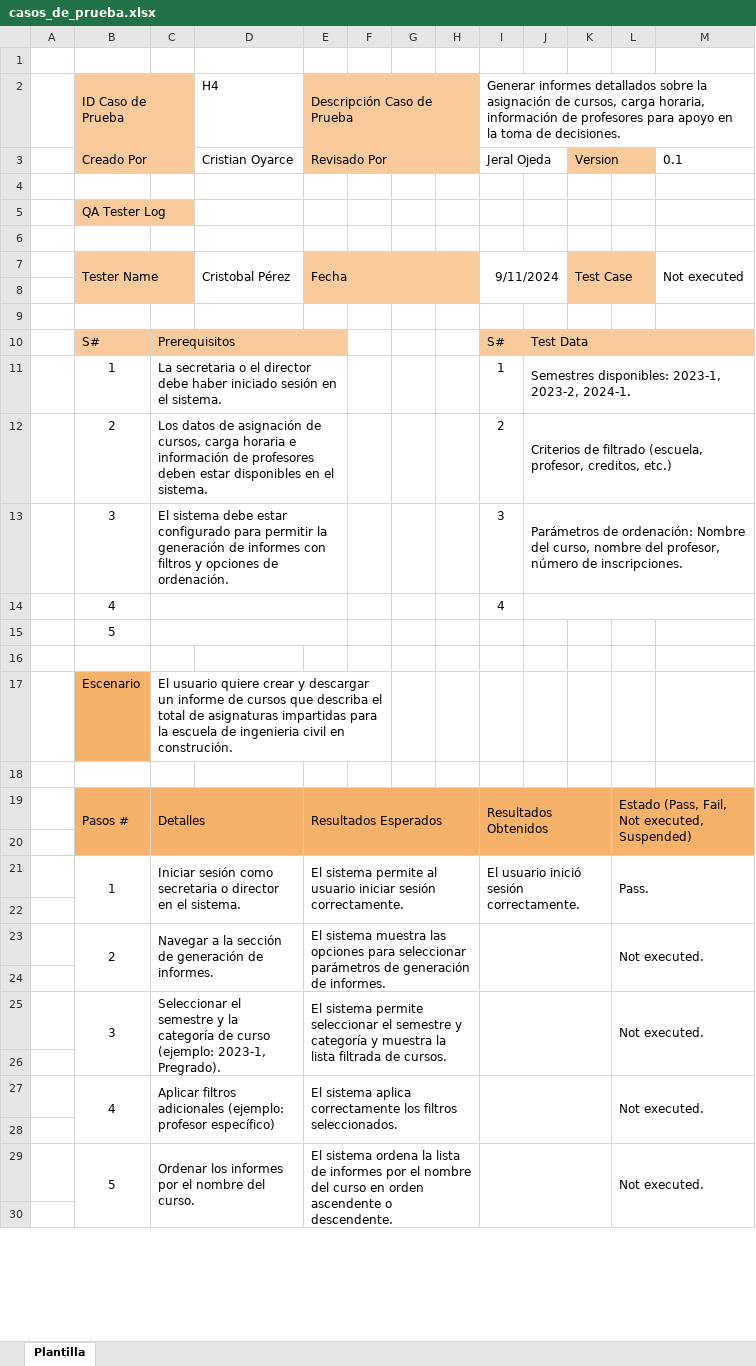
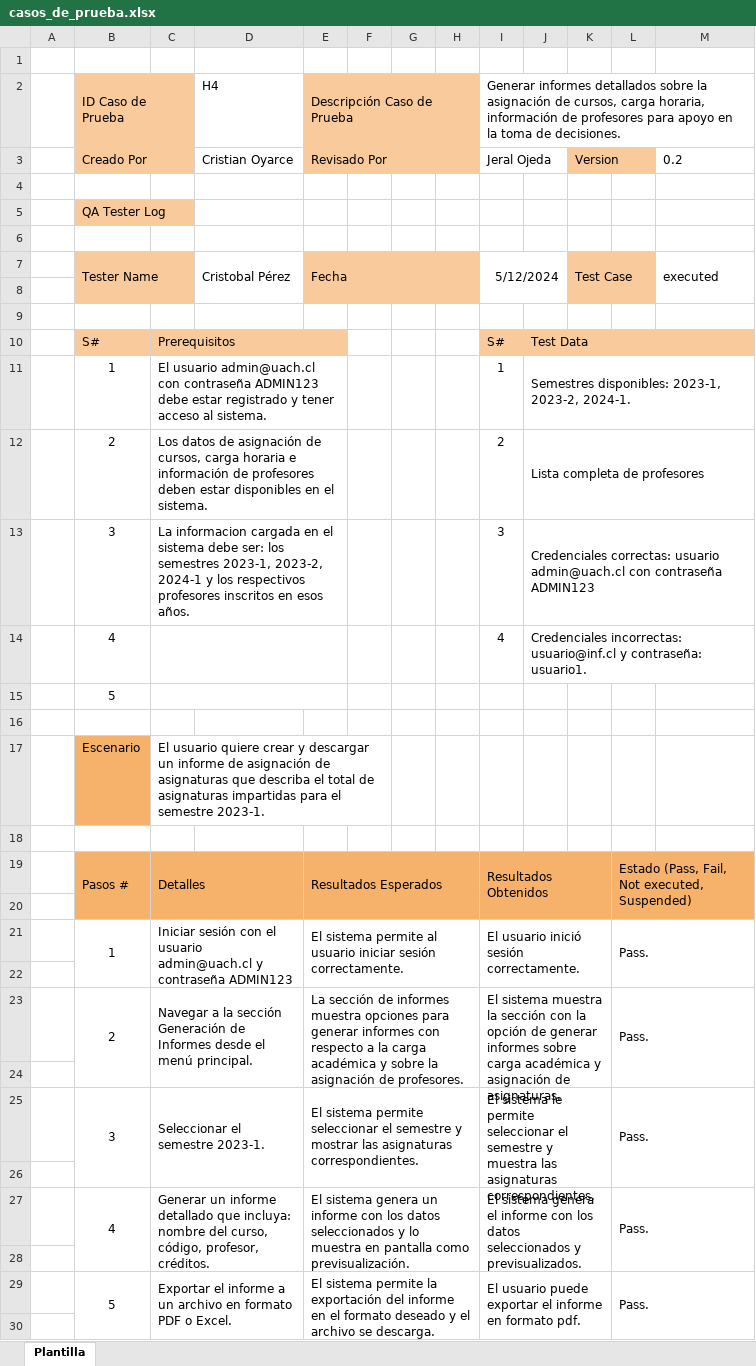
Before and after one commit to cperez17/software-gestion, an Excel workbook: documentacion/Historia 4/casos_de_prueba.xlsx, sheet Plantilla, drawn as a sheet; only a part is shown; values as stored, in another font and other column widths than the file's, no borders; removed rows and columns are numbered as before the commit, all else as after; the diff covers the shown part only; the diff names each change by its address in the sheet, - before the commit and + after, or states it on an @@ line.

Commit message:
agregue la documentacion

```diff
--- a/documentacion/Historia 4/casos_de_prueba.xlsx (sheet Plantilla)
+++ b/documentacion/Historia 4/casos_de_prueba.xlsx (sheet Plantilla)
-M3: 0.1
+M3: 0.2
-I7: 9/11/2024
+I7: 5/12/2024
-M7: Not executed
+M7: executed
-C11: La secretaria o el director debe haber iniciado sesión en el sistema.
+C11: El usuario admin@uach.cl con contraseña ADMIN123 debe estar registrado y tener acceso al sistema.
-J12: Criterios de filtrado (escuela, profesor, creditos, etc.)
+J12: Lista completa de profesores
-C13: El sistema debe estar configurado para permitir la generación de informes con filtros y opciones de ordenación.
+C13: La informacion cargada en el sistema debe ser: los semestres 2023-1, 2023-2, 2024-1 y los respectivos profesores inscritos en esos años.
-J13: Parámetros de ordenación: Nombre del curso, nombre del profesor, número de inscripciones.
+J13: Credenciales correctas: usuario admin@uach.cl con contraseña ADMIN123
-J14: (empty)
+J14: Credenciales incorrectas: usuario@inf.cl y contraseña: usuario1.
-C17: …informe de cursos que describa el total de asignaturas impartidas para la escuela de ingenieria civil en construción.
+C17: …informe de asignación de asignaturas que describa el total de asignaturas impartidas para el semestre 2023-1.
-C21: Iniciar sesión como secretaria o director en el sistema.
+C21: Iniciar sesión con el usuario admin@uach.cl y contraseña ADMIN123
-row 23:  | 2 | Navegar a la sección de generación de informes. |  | El sistema muestra las opciones para seleccionar parámetros de generación de informes. |  |  |  |  |  |  | Not executed.
+row 23:  | 2 | Navegar a la sección Generación de Informes desde el menú principal. |  | La sección de informes muestra opciones para generar informes con respecto a la carga académica y sobre la asignación de profesores. |  |  |  | El sistema muestra la sección con la opción de generar informes sobre carga académica y asignación de asignaturas. |  |  | Pass.
-row 25:  | 3 | Seleccionar el semestre y la categoría de curso (ejemplo: 2023-1, Pregrado). |  | El sistema permite seleccionar el semestre y categoría y muestra la lista filtrada de cursos. |  |  |  |  |  |  | Not executed.
+row 25:  | 3 | Seleccionar el semestre 2023-1. |  | El sistema permite seleccionar el semestre y mostrar las asignaturas correspondientes. |  |  |  | El sistema le permite seleccionar el semestre y muestra las asignaturas correspondientes. |  |  | Pass.
-row 27:  | 4 | Aplicar filtros adicionales (ejemplo: profesor específico) |  | El sistema aplica correctamente los filtros seleccionados. |  |  |  |  |  |  | Not executed.
+row 27:  | 4 | Generar un informe detallado que incluya: nombre del curso, código, profesor, créditos. |  | El sistema genera un informe con los datos seleccionados y lo muestra en pantalla como previsualización. |  |  |  | El sistema genera el informe con los datos seleccionados y previsualizados. |  |  | Pass.
-row 29:  | 5 | Ordenar los informes por el nombre del curso. |  | El sistema ordena la lista de informes por el nombre del curso en orden ascendente o descendente. |  |  |  |  |  |  | Not executed.
+row 29:  | 5 | Exportar el informe a un archivo en formato PDF o Excel. |  | El sistema permite la exportación del informe en el formato deseado y el archivo se descarga. |  |  |  | El usuario puede exportar el informe en formato pdf. |  |  | Pass.
```
Also changed, not shown: 10 added rows, 1 removed row, 4 edited cells and merged cells elsewhere in this sheet, 9 other files.
